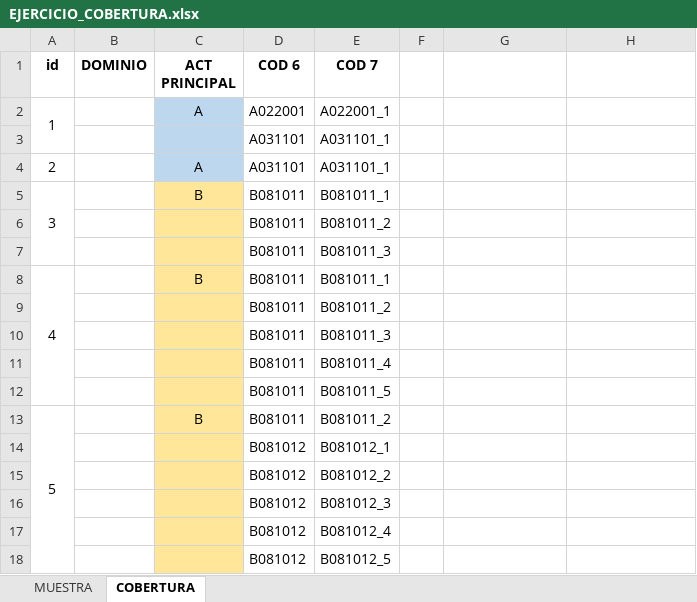
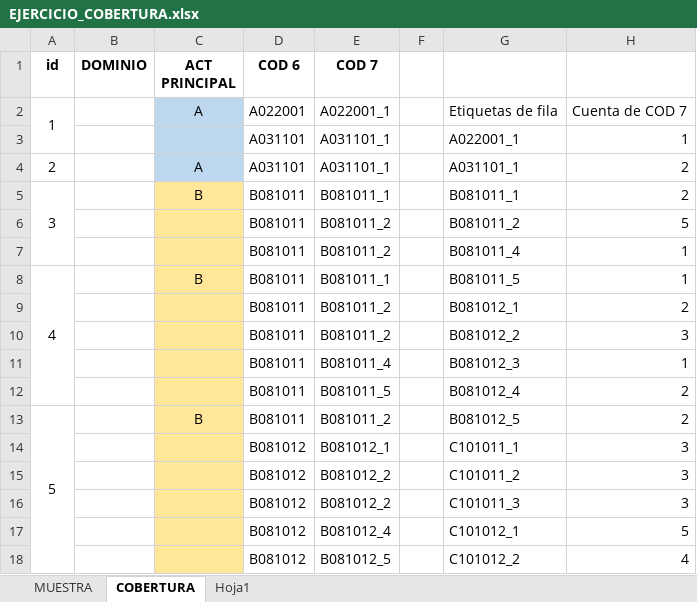
Before and after one commit to ohmar2023/IPP-2023, an Excel workbook: PRODUCTOS/EJERCICIO_COBERTURA.xlsx, sheet COBERTURA, drawn as a sheet; only a part is shown; values as stored, in another font and other column widths than the file's, no borders; removed rows and columns are numbered as before the commit, all else as after; the diff covers the shown part only; the diff names each change by its address in the sheet, - before the commit and + after, or states it on an @@ line.

```diff
--- a/PRODUCTOS/EJERCICIO_COBERTURA.xlsx (sheet COBERTURA)
+++ b/PRODUCTOS/EJERCICIO_COBERTURA.xlsx (sheet COBERTURA)
+sheet tab: Hoja1
-G2: (empty)
+G2: Etiquetas de fila
-H2: (empty)
+H2: Cuenta de COD 7
-G3: (empty)
+G3: A022001_1
-H3: (empty)
+H3: 1
-G4: (empty)
+G4: A031101_1
-H4:H5: (empty)
+H4:H5: 2
-G5: (empty)
+G5: B081011_1
-G6: (empty)
+G6: B081011_2
-H6: (empty)
+H6: 5
-row 7:  |  |  | B081011 | B081011_3
+row 7:  |  |  | B081011 | B081011_2 |  | B081011_4 | 1
-G8: (empty)
+G8: B081011_5
-H8: (empty)
+H8: 1
-G9: (empty)
+G9: B081012_1
-H9: (empty)
+H9: 2
-row 10:  |  |  | B081011 | B081011_3
-row 11:  |  |  | B081011 | B081011_4
-row 12:  |  |  | B081011 | B081011_5
+row 10:  |  |  | B081011 | B081011_2 |  | B081012_2 | 3
+row 11:  |  |  | B081011 | B081011_4 |  | B081012_3 | 1
+row 12:  |  |  | B081011 | B081011_5 |  | B081012_4 | 2
-G13: (empty)
+G13: B081012_5
-H13: (empty)
+H13: 2
-G14: (empty)
+G14: C101011_1
-H14:H15: (empty)
+H14:H15: 3
-G15: (empty)
+G15: C101011_2
-row 16:  |  |  | B081012 | B081012_3
-row 17:  |  |  | B081012 | B081012_4
-row 18:  |  |  | B081012 | B081012_5
+row 16:  |  |  | B081012 | B081012_2 |  | C101011_3 | 3
+row 17:  |  |  | B081012 | B081012_4 |  | C101012_1 | 5
+row 18:  |  |  | B081012 | B081012_5 |  | C101012_2 | 4
```
Also changed, not shown: 2 added rows, 2 removed rows, 14 edited cells and cell formats elsewhere in this sheet, sheet MUESTRA, 1 other file.
